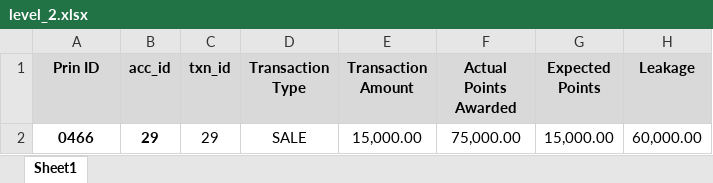
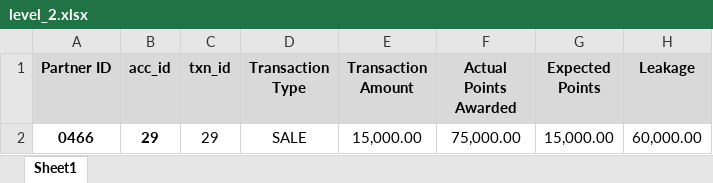
Before and after one commit to zenon-test/Loyalty_Control, an Excel workbook: data/partner_466/level_2.xlsx, sheet Sheet1, drawn as a sheet; values as stored, in another font and other column widths than the file's, no borders; the diff names each change by its address in the sheet, - before the commit and + after, or states it on an @@ line.

```diff
--- a/data/partner_466/level_2.xlsx (sheet Sheet1)
+++ b/data/partner_466/level_2.xlsx (sheet Sheet1)
-A1: Prin ID
+A1: Partner ID
```
Also changed, not shown: data/level_1.xlsx, data/partner_466/txn_29/level_3.xlsx, 11 other files.
